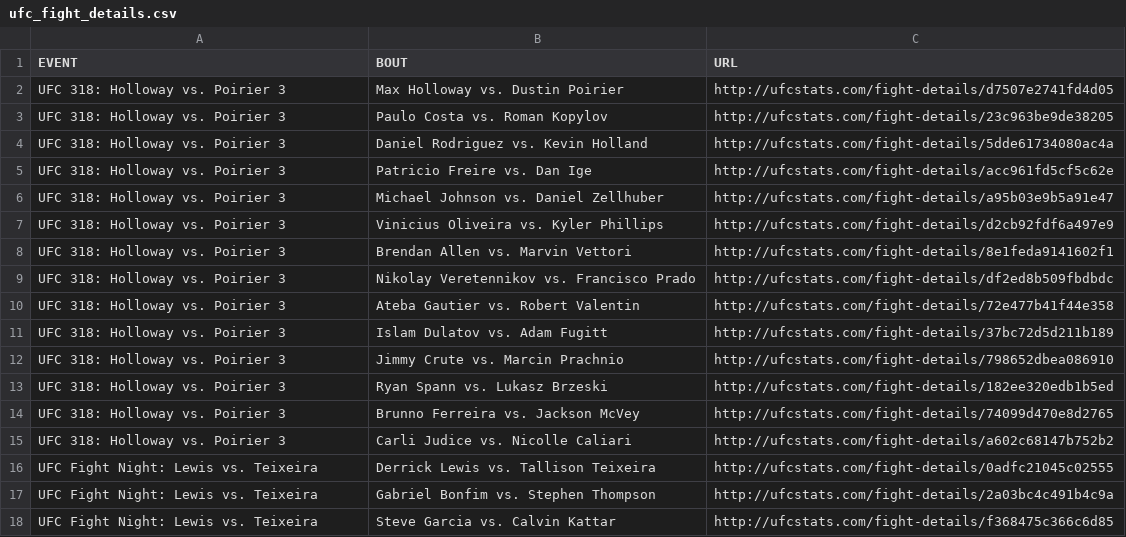
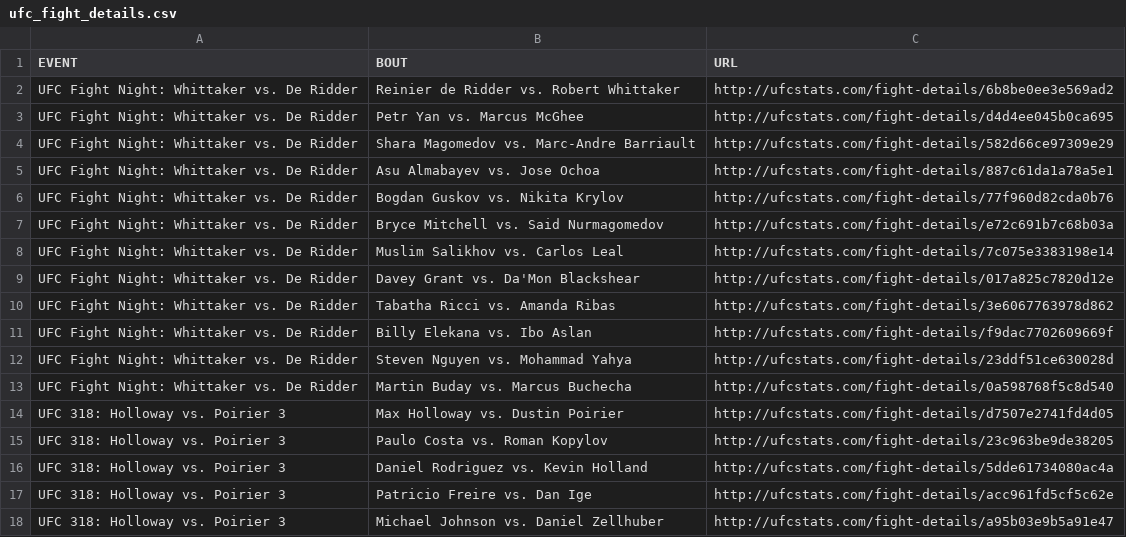
Before and after one commit to Greco1899/scrape_ufc_stats, a CSV file: ufc_fight_details.csv, drawn as a sheet; only a part is shown; the shorter side is filled out with more unchanged rows.

Commit message:
2025-07-27 data refresh

```diff
--- a/ufc_fight_details.csv
+++ b/ufc_fight_details.csv
@@ -1,2 +1,14 @@
 EVENT,BOUT,URL
+UFC Fight Night: Whittaker vs. De Ridder,Reinier de Ridder vs. Robert Whittaker,http://ufcstats.com/fight-details/6b8be0ee3e569ad2
+UFC Fight Night: Whittaker vs. De Ridder,Petr Yan vs. Marcus McGhee,http://ufcstats.com/fight-details/d4d4ee045b0ca695
+UFC Fight Night: Whittaker vs. De Ridder,Shara Magomedov vs. Marc-Andre Barriault,http://ufcstats.com/fight-details/582d66ce97309e29
+UFC Fight Night: Whittaker vs. De Ridder,Asu Almabayev vs. Jose Ochoa,http://ufcstats.com/fight-details/887c61da1a78a5e1
+UFC Fight Night: Whittaker vs. De Ridder,Bogdan Guskov vs. Nikita Krylov,http://ufcstats.com/fight-details/77f960d82cda0b76
+UFC Fight Night: Whittaker vs. De Ridder,Bryce Mitchell vs. Said Nurmagomedov,http://ufcstats.com/fight-details/e72c691b7c68b03a
+UFC Fight Night: Whittaker vs. De Ridder,Muslim Salikhov vs. Carlos Leal,http://ufcstats.com/fight-details/7c075e3383198e14
+UFC Fight Night: Whittaker vs. De Ridder,Davey Grant vs. Da'Mon Blackshear,http://ufcstats.com/fight-details/017a825c7820d12e
+UFC Fight Night: Whittaker vs. De Ridder,Tabatha Ricci vs. Amanda Ribas,http://ufcstats.com/fight-details/3e6067763978d862
+UFC Fight Night: Whittaker vs. De Ridder,Billy Elekana vs. Ibo Aslan,http://ufcstats.com/fight-details/f9dac7702609669f
+UFC Fight Night: Whittaker vs. De Ridder,Steven Nguyen vs. Mohammad Yahya,http://ufcstats.com/fight-details/23ddf51ce630028d
+UFC Fight Night: Whittaker vs. De Ridder,Martin Buday vs. Marcus Buchecha,http://ufcstats.com/fight-details/0a598768f5c8d540
 UFC 318: Holloway vs. Poirier 3,Max Holloway vs. Dustin Poirier,http://ufcstats.com/fight-details/d7507e2741fd4d05
```
Also changed, not shown: ufc_event_details.csv, 1 other file.
